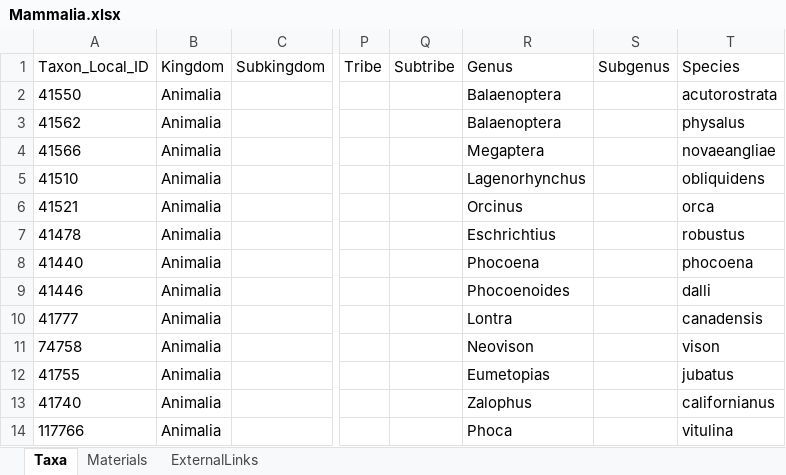
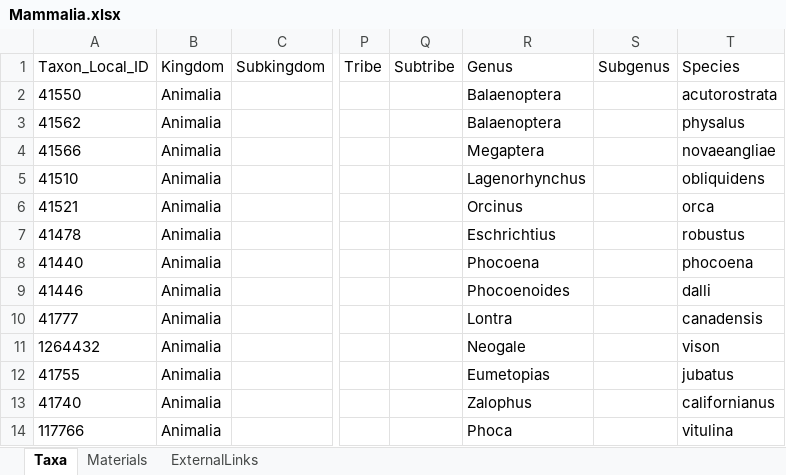
Before and after one commit to IMERSS/imerss-bioinfo, an Excel workbook: data/dataPaper-I-in/arphified/Mammalia.xlsx, sheet Taxa, drawn as a sheet; only a part is shown, gaps mark what is left out; values as stored, in another font and other column widths than the file's, no borders; the diff names each change by its address in the sheet, - before the commit and + after, or states it on an @@ line.

```diff
--- a/data/dataPaper-I-in/arphified/Mammalia.xlsx (sheet Taxa)
+++ b/data/dataPaper-I-in/arphified/Mammalia.xlsx (sheet Taxa)
-A11: 74758
+A11: 1264432
-R11: Neovison
+R11: Neogale
```
Also changed, not shown: data/dataPaper-I-in/arphified/Actinopterygii.xlsx, data/dataPaper-I-in/arphified/Arthropoda.xlsx, 46 other files.
